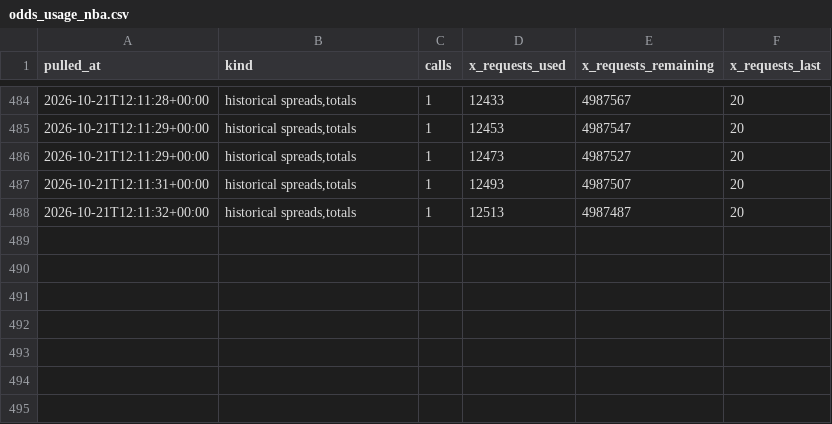
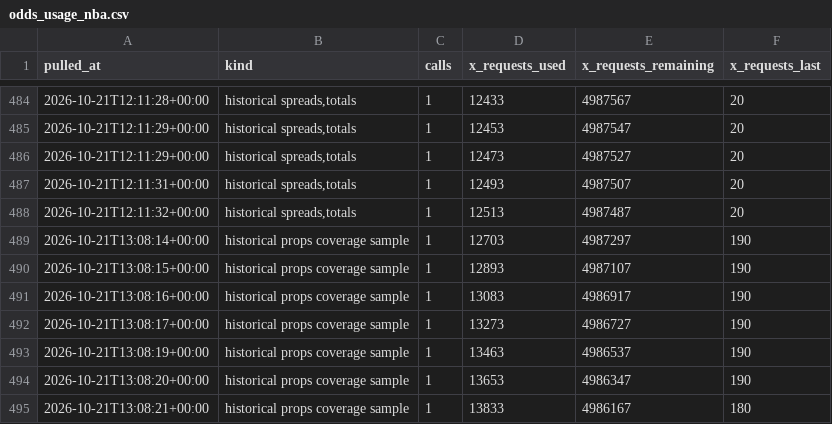
Before and after one commit to fozzyyozzy/edge-index, a CSV file: data/nba/lines/odds_usage_nba.csv, drawn as a sheet; only a part is shown, gaps mark what is left out; the diff names each change by its address in the sheet, - before the commit and + after, or states it on an @@ line.

```diff
--- a/data/nba/lines/odds_usage_nba.csv
+++ b/data/nba/lines/odds_usage_nba.csv
+row 489: 2026-10-21T13:08:14+00:00 | historical props coverage sample | 1 | 12703 | 4987297 | 190
+row 490: 2026-10-21T13:08:15+00:00 | historical props coverage sample | 1 | 12893 | 4987107 | 190
+row 491: 2026-10-21T13:08:16+00:00 | historical props coverage sample | 1 | 13083 | 4986917 | 190
+row 492: 2026-10-21T13:08:17+00:00 | historical props coverage sample | 1 | 13273 | 4986727 | 190
+row 493: 2026-10-21T13:08:19+00:00 | historical props coverage sample | 1 | 13463 | 4986537 | 190
+row 494: 2026-10-21T13:08:20+00:00 | historical props coverage sample | 1 | 13653 | 4986347 | 190
+row 495: 2026-10-21T13:08:21+00:00 | historical props coverage sample | 1 | 13833 | 4986167 | 180
```
Also changed, not shown: 3 other files.
